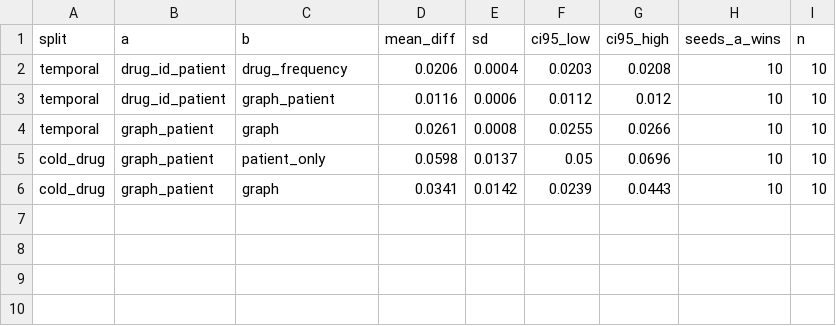
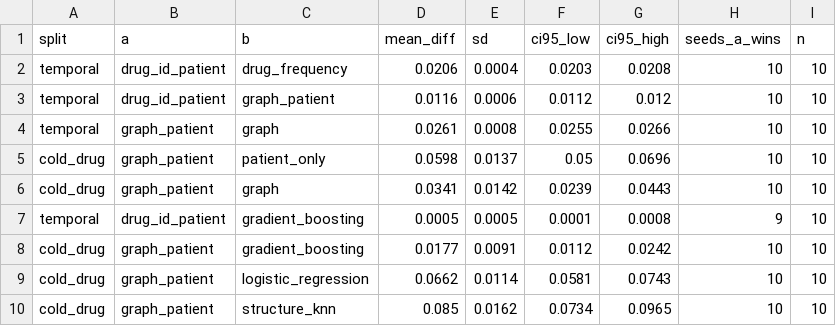
Before and after one commit to PatthamonCharaschimpleekul/DigitalTwin, a CSV file: results/paired.csv, drawn as a sheet; the diff names each change by its address in the sheet, - before the commit and + after, or states it on an @@ line.

```diff
--- a/results/paired.csv
+++ b/results/paired.csv
+row 7: temporal | drug_id_patient | gradient_boosting | 0.0005 | 0.0005 | 0.0001 | 0.0008 | 9 | 10
+row 8: cold_drug | graph_patient | gradient_boosting | 0.0177 | 0.0091 | 0.0112 | 0.0242 | 10 | 10
+row 9: cold_drug | graph_patient | logistic_regression | 0.0662 | 0.0114 | 0.0581 | 0.0743 | 10 | 10
+row 10: cold_drug | graph_patient | structure_knn | 0.085 | 0.0162 | 0.0734 | 0.0965 | 10 | 10
```
Also changed, not shown: 1 other file.
